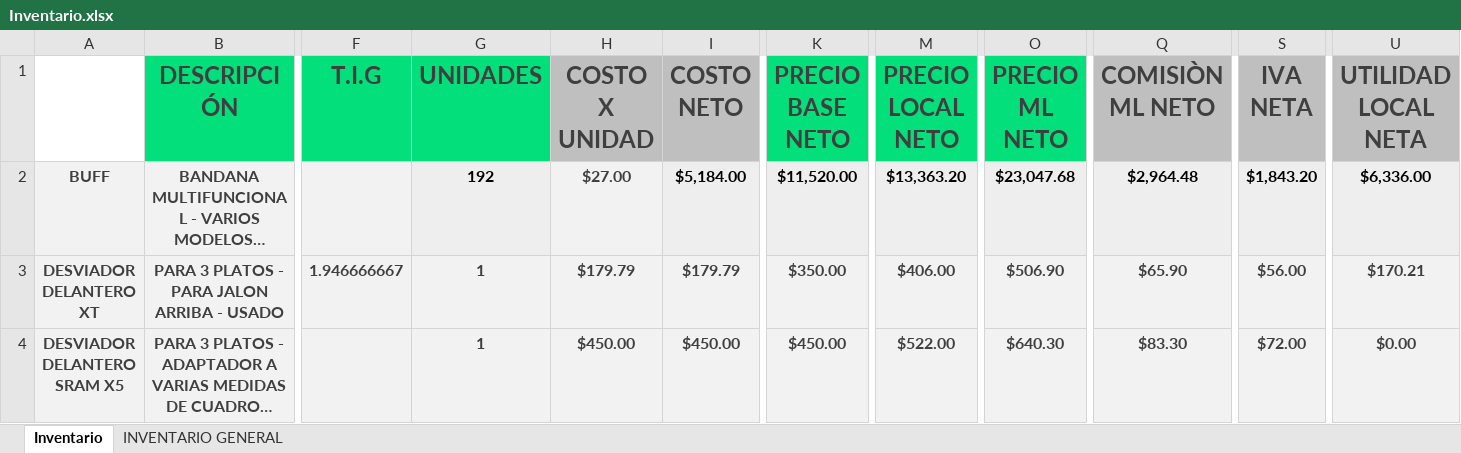
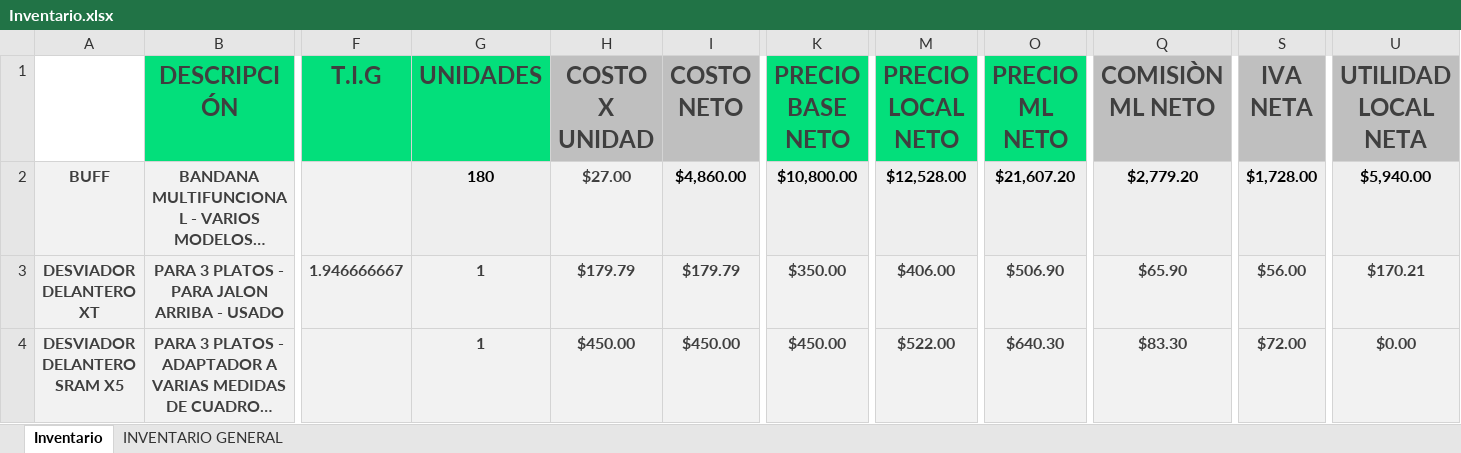
Before and after one commit to Alisbasa/EPIC-MOUNTAIN-SYSTEM, an Excel workbook: JavaApplication19/src/excel/Inventario.xlsx, sheet Inventario, drawn as a sheet; only a part is shown, gaps mark what is left out; long unchanged cells end in …; values as stored, in another font and other column widths than the file's, no borders; charts and pictures not drawn; the diff names each change by its address in the sheet, - before the commit and + after, or states it on an @@ line.

```diff
--- a/JavaApplication19/src/excel/Inventario.xlsx (sheet Inventario)
+++ b/JavaApplication19/src/excel/Inventario.xlsx (sheet Inventario)
-G2 (UNIDADES): 192
+G2 (UNIDADES): 180
-I2 (COSTO NETO): $5,184.00
+I2 (COSTO NETO): $4,860.00
-K2 (PRECIO BASE NETO): $11,520.00
+K2 (PRECIO BASE NETO): $10,800.00
-M2 (PRECIO LOCAL NETO): $13,363.20
+M2 (PRECIO LOCAL NETO): $12,528.00
-O2 (PRECIO ML NETO): $23,047.68
+O2 (PRECIO ML NETO): $21,607.20
-Q2 (COMISIÒN ML NETO): $2,964.48
+Q2 (COMISIÒN ML NETO): $2,779.20
-S2 (IVA NETA): $1,843.20
+S2 (IVA NETA): $1,728.00
-U2 (UTILIDAD LOCAL NETA): $6,336.00
+U2 (UTILIDAD LOCAL NETA): $5,940.00
```
Also changed, not shown: JavaApplication19/src/excel/CRM.xlsx, JavaApplication19/src/excel/LibrosContables.xlsx, 5 other files.
